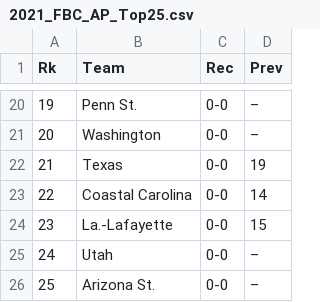
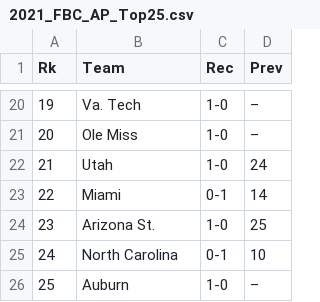
Before and after one commit to scorenewsroom/data, a CSV file: 2021_FBC_AP_Top25.csv, drawn as a sheet; only a part is shown, gaps mark what is left out; the diff covers the shown part only.

Commit message:
Update 2021_FBC_AP_Top25.csv

```diff
--- a/2021_FBC_AP_Top25.csv
+++ b/2021_FBC_AP_Top25.csv
@@ -20,7 +20,7 @@ Rk,Team,Rec,Prev
-19,Penn St.,0-0,–
-20,Washington,0-0,–
-21,Texas,0-0,19
-22,Coastal Carolina,0-0,14
-23,La.-Lafayette,0-0,15
-24,Utah,0-0,–
-25,Arizona St.,0-0,–
+19,Va. Tech,1-0,–
+20,Ole Miss,1-0,–
+21,Utah,1-0,24
+22,Miami,0-1,14
+23,Arizona St.,1-0,25
+24,North Carolina,0-1,10
+25,Auburn,1-0,–
```
Also changed, not shown: 46 edited cells elsewhere in this file.
